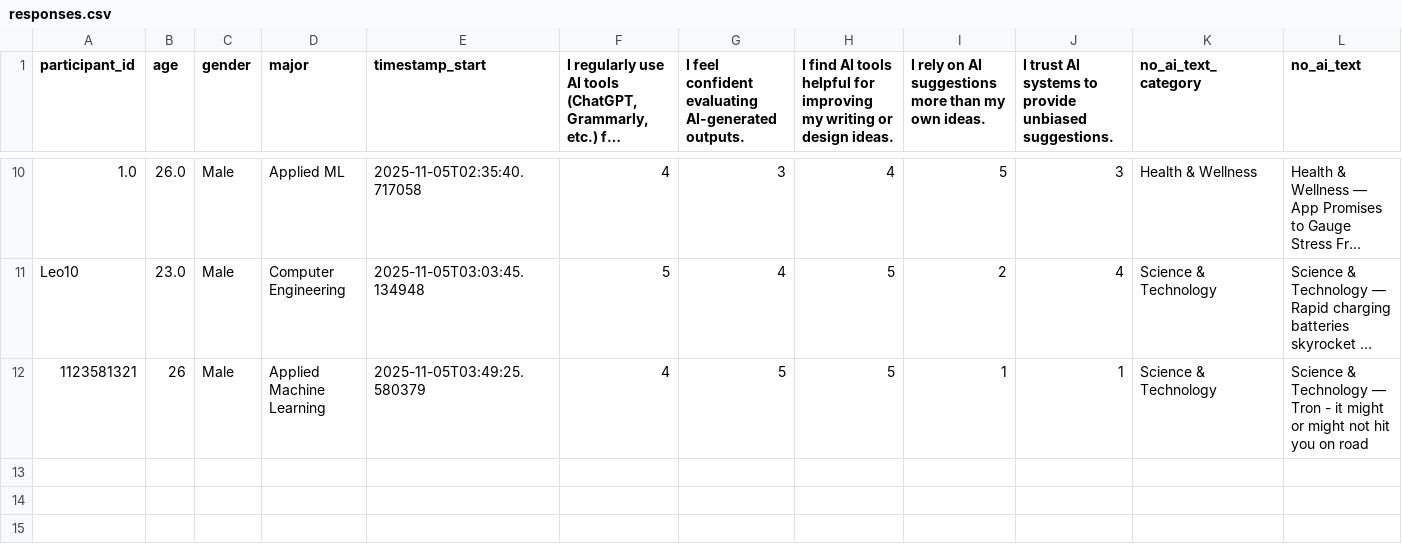
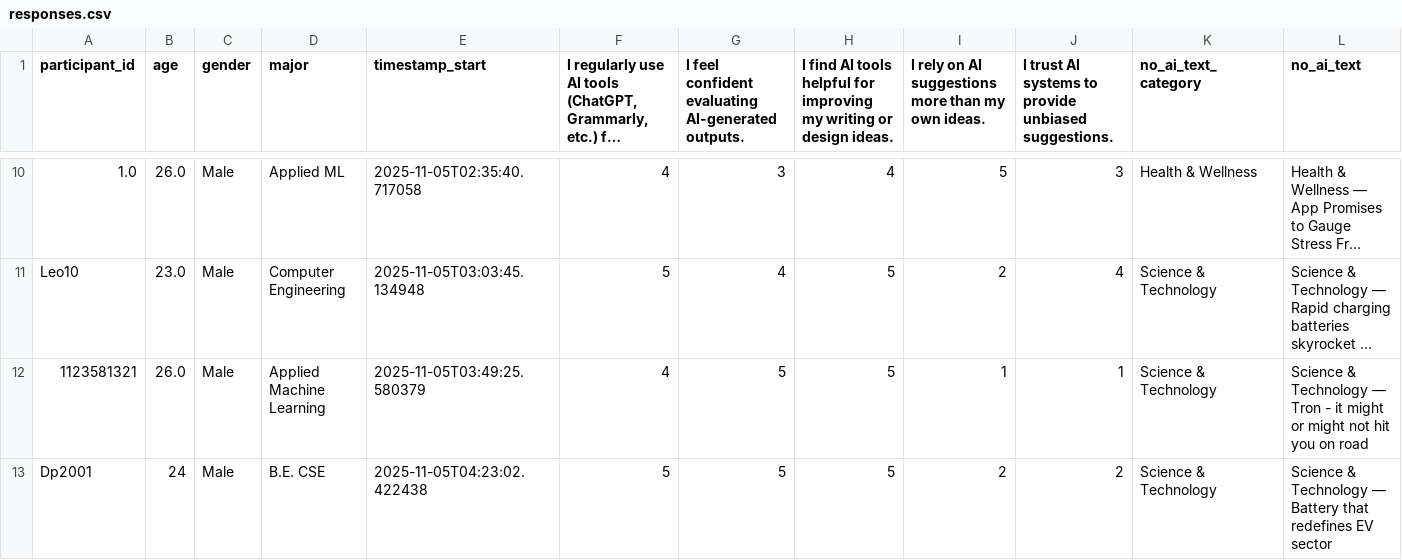
Before and after one commit to shreya222mishra/survey-app, a CSV file: responses.csv, drawn as a sheet; only a part is shown, gaps mark what is left out; long unchanged cells end in …; rows hold the shown columns only; the diff names each change by its address in the sheet, - before the commit and + after, or states it on an @@ line.

Commit message:
Update responses.csv - 2025-11-05 04:36:13

```diff
--- a/responses.csv
+++ b/responses.csv
-B12 (age): 26
+B12 (age): 26.0
+row 13: Dp2001 | 24 | Male | B.E. CSE | 2025-11-05T04:23:02.422438 | 5 | 5 | 5 | 2 | 2 | Science & Technology | Science & Technology — Battery that redefines EV sector
```
